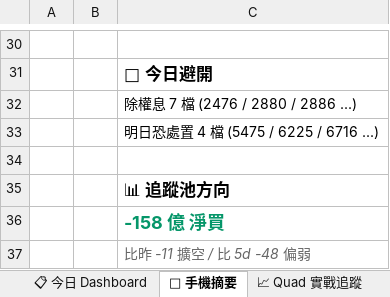
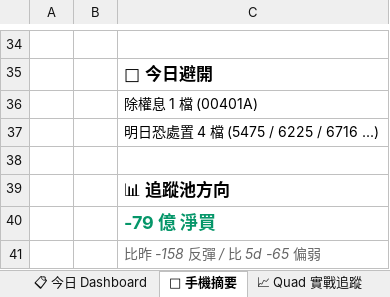
Before and after one commit to EdwardYY1224/CHIP_RADAR_TW, an Excel workbook: data/reports/chip_radar_2026-08.xlsx, sheet 📱 手機摘要, drawn as a sheet; only a part is shown, gaps mark what is left out; values as stored, in another font and other column widths than the file's, no borders; addresses are those after the commit; the diff covers the shown part only; the diff names each change by its address in the sheet, - before the commit and + after, or states it on an @@ line.

```diff
--- a/data/reports/chip_radar_2026-08.xlsx (sheet 📱 手機摘要)
+++ b/data/reports/chip_radar_2026-08.xlsx (sheet 📱 手機摘要)
-C36: 除權息 7 檔 (2476 / 2880 / 2886 ...)
+C36: 除權息 1 檔 (00401A)
-C40: -158 億 淨買
+C40: -79 億 淨買
-C41: 比昨 -11 擴空 / 比 5d -48 偏弱
+C41: 比昨 -158 反彈 / 比 5d -65 偏弱
```
Also changed, not shown: 7 added rows, 3 removed rows and 12 edited cells elsewhere in this sheet, sheet 📋 今日 Dashboard, sheet 20260813, sheet 📉 Quad 失效歸因, sheet 📈 Quad 實戰追蹤, sheet 📌 Pinned Master 追蹤, other sheet tabs, data/reports/latest.xlsx, 26 other files.
